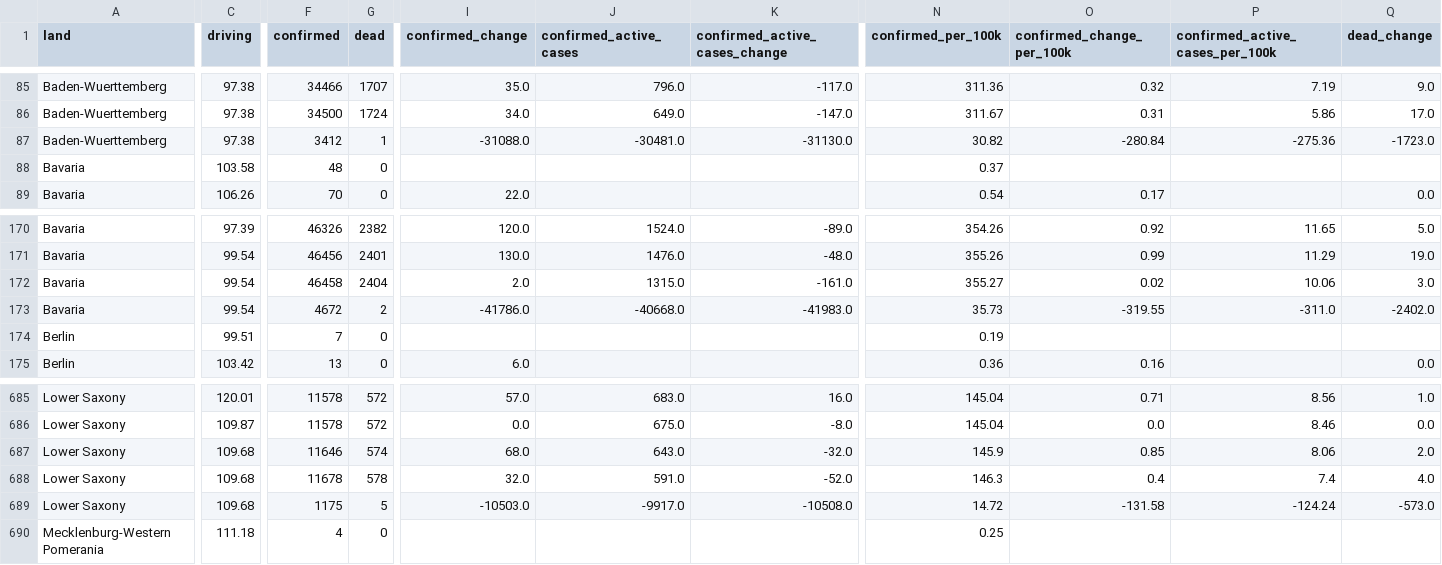
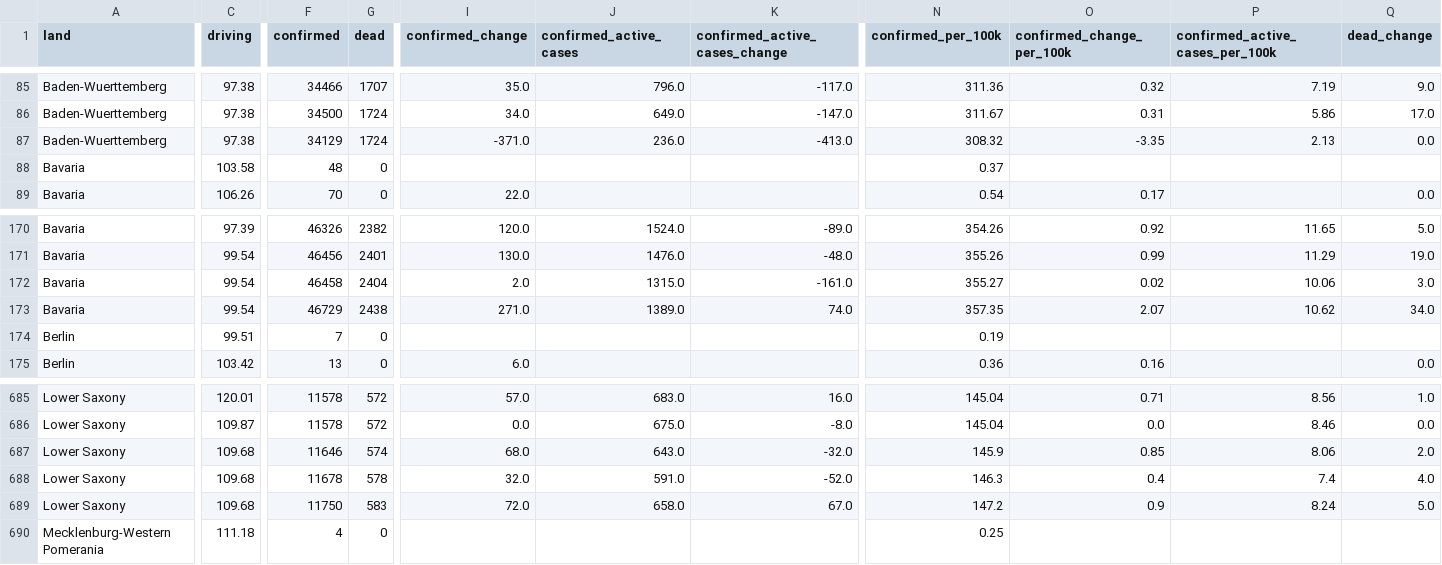
Before and after one commit to chekanskiy/covid-19-data-exploration, a CSV file: dash/data/data_rki_apple_prepared_dash.csv, drawn as a sheet; only a part is shown, gaps mark what is left out; the diff covers the shown part only; the diff names each change by its address in the sheet, - before the commit and + after, or states it on an @@ line.

Commit message:
updated data

```diff
--- a/dash/data/data_rki_apple_prepared_dash.csv
+++ b/dash/data/data_rki_apple_prepared_dash.csv
-F87 (confirmed): 3412
+F87 (confirmed): 34129
-G87 (dead): 1
+G87 (dead): 1724
-I87 (confirmed_change): -31088.0
+I87 (confirmed_change): -371.0
-J87 (confirmed_active_cases): -30481.0
+J87 (confirmed_active_cases): 236.0
-K87 (confirmed_active_cases_change): -31130.0
+K87 (confirmed_active_cases_change): -413.0
-N87 (confirmed_per_100k): 30.82
+N87 (confirmed_per_100k): 308.32
-O87 (confirmed_change_per_100k): -280.84
+O87 (confirmed_change_per_100k): -3.35
-P87 (confirmed_active_cases_per_100k): -275.36
+P87 (confirmed_active_cases_per_100k): 2.13
-Q87 (dead_change): -1723.0
+Q87 (dead_change): 0.0
-F173 (confirmed): 4672
+F173 (confirmed): 46729
-G173 (dead): 2
+G173 (dead): 2438
-I173 (confirmed_change): -41786.0
+I173 (confirmed_change): 271.0
-J173 (confirmed_active_cases): -40668.0
+J173 (confirmed_active_cases): 1389.0
-K173 (confirmed_active_cases_change): -41983.0
+K173 (confirmed_active_cases_change): 74.0
-N173 (confirmed_per_100k): 35.73
+N173 (confirmed_per_100k): 357.35
-O173 (confirmed_change_per_100k): -319.55
+O173 (confirmed_change_per_100k): 2.07
-P173 (confirmed_active_cases_per_100k): -311.0
+P173 (confirmed_active_cases_per_100k): 10.62
-Q173 (dead_change): -2402.0
+Q173 (dead_change): 34.0
-F689 (confirmed): 1175
+F689 (confirmed): 11750
-G689 (dead): 5
+G689 (dead): 583
-I689 (confirmed_change): -10503.0
+I689 (confirmed_change): 72.0
-J689 (confirmed_active_cases): -9917.0
+J689 (confirmed_active_cases): 658.0
-K689 (confirmed_active_cases_change): -10508.0
+K689 (confirmed_active_cases_change): 67.0
-N689 (confirmed_per_100k): 14.72
+N689 (confirmed_per_100k): 147.2
-O689 (confirmed_change_per_100k): -131.58
+O689 (confirmed_change_per_100k): 0.9
-P689 (confirmed_active_cases_per_100k): -124.24
+P689 (confirmed_active_cases_per_100k): 8.24
-Q689 (dead_change): -573.0
+Q689 (dead_change): 5.0
```
Also changed, not shown: 96 edited cells elsewhere in this file, 3 other files.
